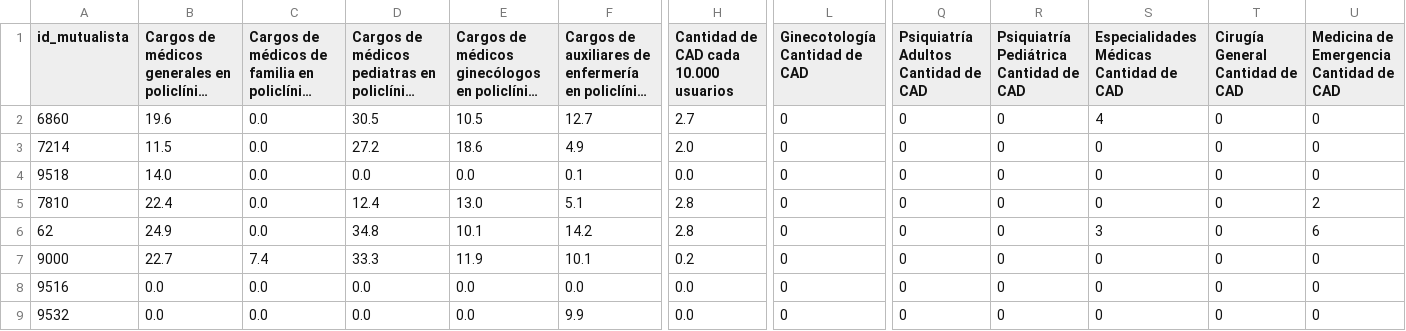
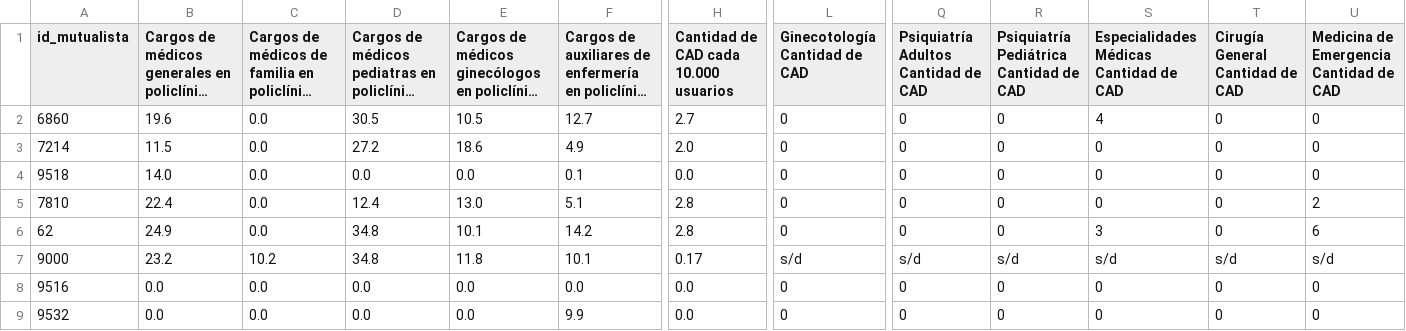
Before and after one commit to datauy/ATuServicio, a CSV file: db/data/2016/rrhh.csv, drawn as a sheet; only a part is shown, gaps mark what is left out; long unchanged cells end in …; the diff names each change by its address in the sheet, - before the commit and + after, or states it on an @@ line.

Commit message:
Datos ASSE

```diff
--- a/db/data/2016/rrhh.csv
+++ b/db/data/2016/rrhh.csv
-B7: 22.7
+B7: 23.2
-C7: 7.4
+C7: 10.2
-D7: 33.3
+D7: 34.8
-E7: 11.9
+E7: 11.8
-H7: 0.2
+H7: 0.17
-L7 (Ginecotología Cantidad de CAD): 0
+L7 (Ginecotología Cantidad de CAD): s/d
-Q7: 0
+Q7: s/d
-R7: 0
+R7: s/d
-S7: 0
+S7: s/d
-T7 (Cirugía General Cantidad de CAD): 0
+T7 (Cirugía General Cantidad de CAD): s/d
-U7: 0
+U7: s/d
```
